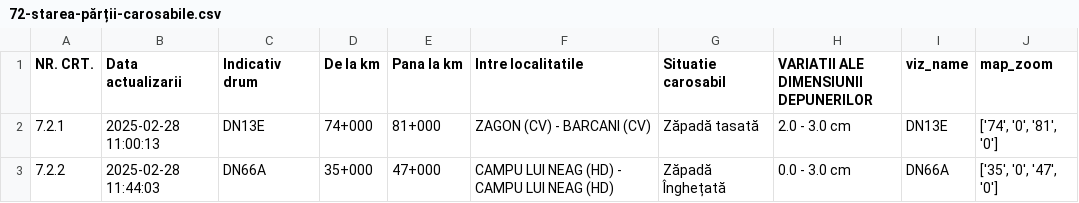
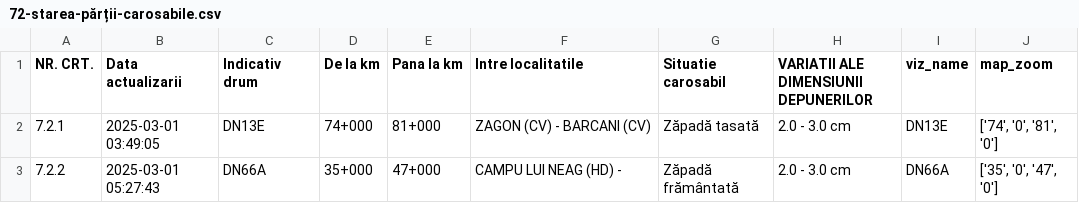
Before and after one commit to gov2-ro/prometeu, a CSV file: data/andnet/csv/72-starea-părții-carosabile.csv, drawn as a sheet.

```diff
--- a/data/andnet/csv/72-starea-părții-carosabile.csv
+++ b/data/andnet/csv/72-starea-părții-carosabile.csv
@@ -1,3 +1,3 @@
 NR. CRT.,Data actualizarii,Indicativ drum,De la km,Pana la km,Intre localitatile,Situatie carosabil,VARIATII ALE DIMENSIUNII DEPUNERILOR,viz_name,map_zoom
-7.2.1,2025-02-28 11:00:13,DN13E,74+000,81+000,ZAGON (CV) - BARCANI (CV),Zăpadă tasată,2.0 - 3.0 cm,DN13E,"['74', '0', '81', '0']"
-7.2.2,2025-02-28 11:44:03,DN66A,35+000,47+000,CAMPU LUI NEAG (HD) - CAMPU LUI NEAG (HD),Zăpadă Înghețată,0.0 - 3.0 cm,DN66A,"['35', '0', '47', '0']"
+7.2.1,2025-03-01 03:49:05,DN13E,74+000,81+000,ZAGON (CV) - BARCANI (CV),Zăpadă tasată,2.0 - 3.0 cm,DN13E,"['74', '0', '81', '0']"
+7.2.2,2025-03-01 05:27:43,DN66A,35+000,47+000,CAMPU LUI NEAG (HD) - ,Zăpadă frământată,2.0 - 3.0 cm,DN66A,"['35', '0', '47', '0']"
```
Also changed, not shown: data/andnet/csv/meteo.csv, data/andnet/csv/starea generala.csv, 19 other files.
